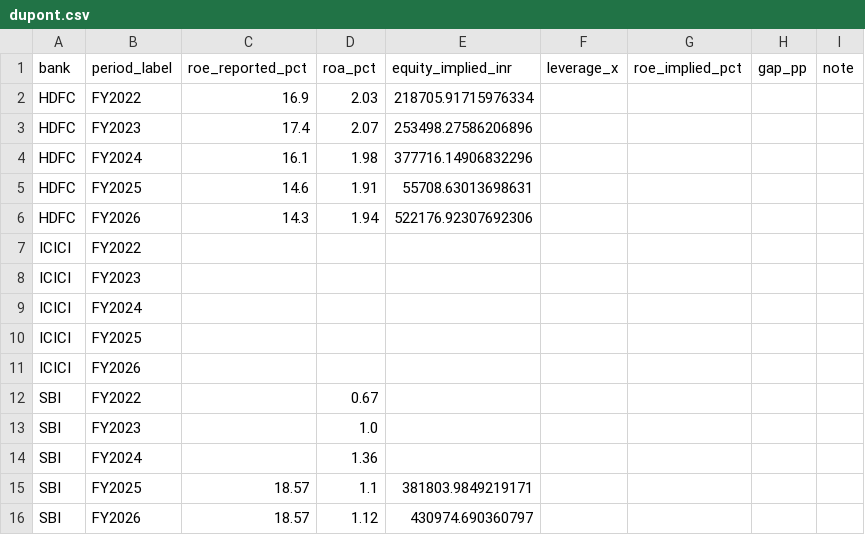
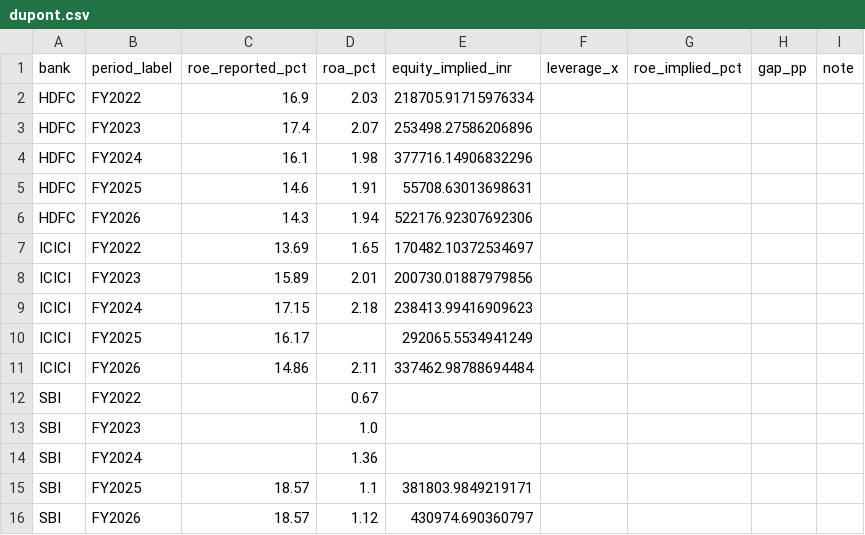
Before and after one commit to Ismail-Labs-Verse/bank-scorecard, a CSV file: outputs/tables/dupont.csv, drawn as a sheet.

```diff
--- a/outputs/tables/dupont.csv
+++ b/outputs/tables/dupont.csv
@@ -6,7 +6,7 @@ HDFC,FY2025,14.6,1.91,55708.63013698631,,,,
 HDFC,FY2026,14.3,1.94,522176.92307692306,,,,
-ICICI,FY2022,,,,,,,
-ICICI,FY2023,,,,,,,
-ICICI,FY2024,,,,,,,
-ICICI,FY2025,,,,,,,
-ICICI,FY2026,,,,,,,
+ICICI,FY2022,13.69,1.65,170482.10372534697,,,,
+ICICI,FY2023,15.89,2.01,200730.01887979856,,,,
+ICICI,FY2024,17.15,2.18,238413.99416909623,,,,
+ICICI,FY2025,16.17,,292065.5534941249,,,,
+ICICI,FY2026,14.86,2.11,337462.98788694484,,,,
 SBI,FY2022,,0.67,,,,,
```
Also changed, not shown: data/source_log.csv, outputs/tableau/fact_metrics.csv, 24 other files.
